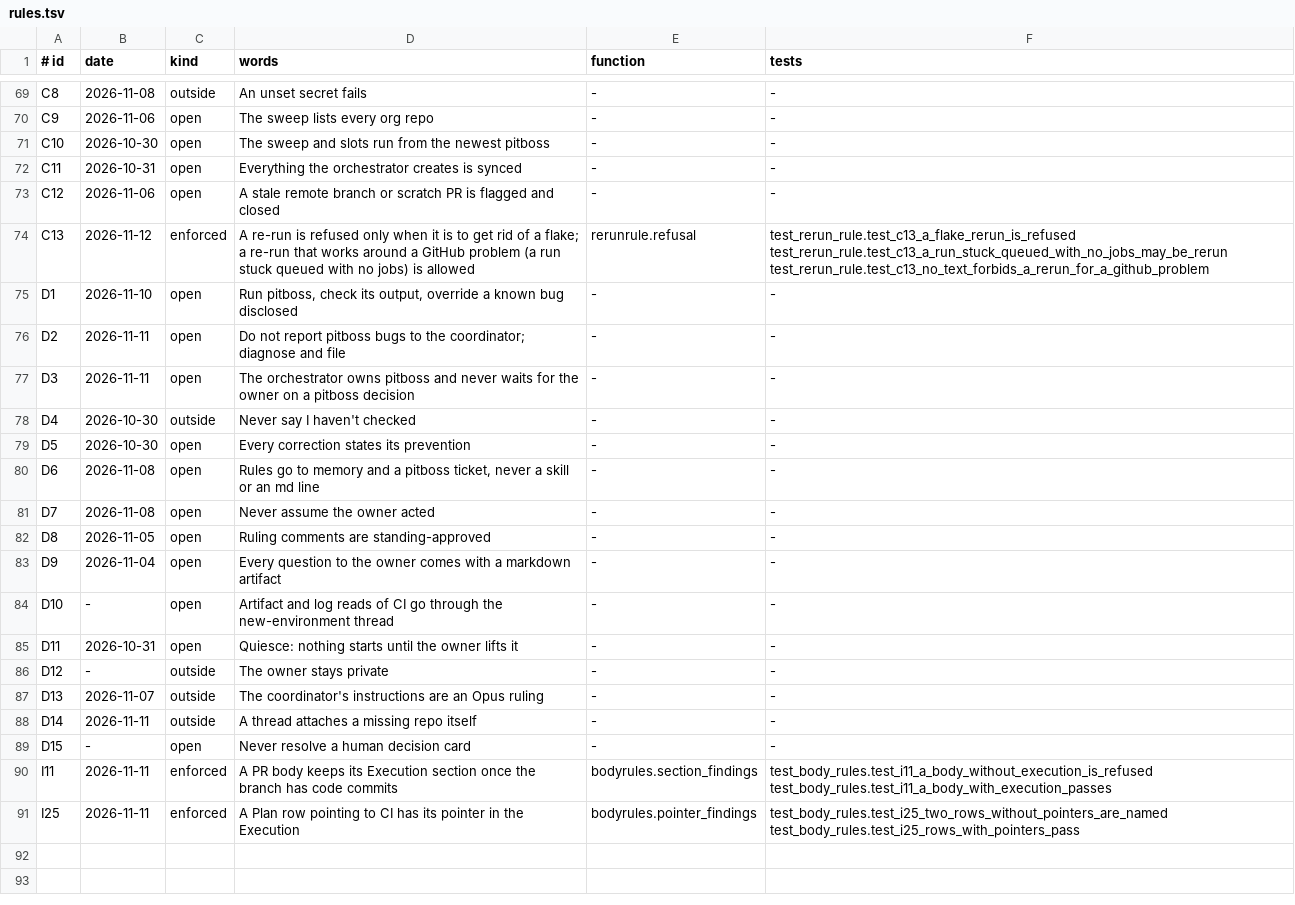
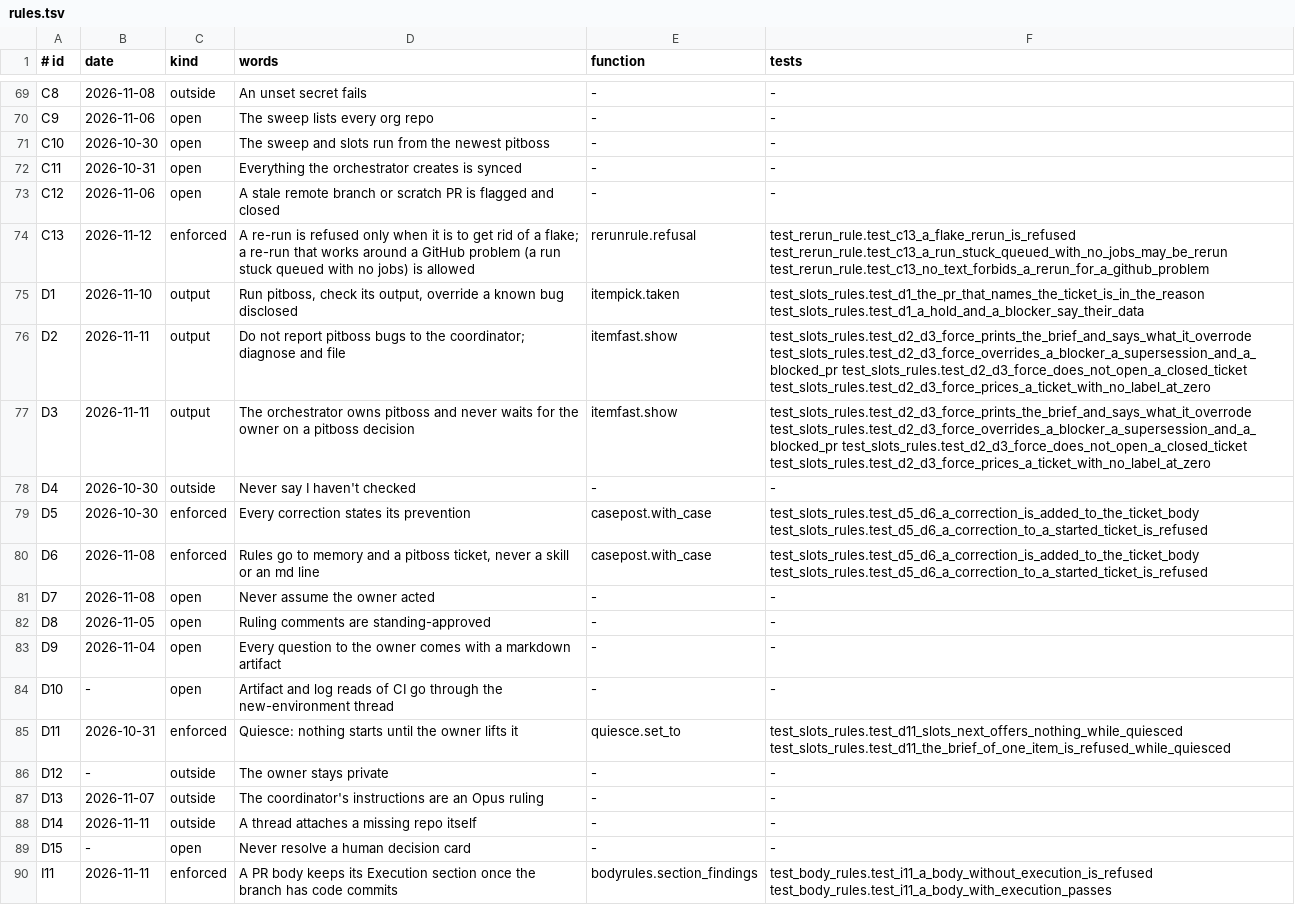
Before and after one commit to dev-skill-up/pitboss, a TSV file: src/pitboss/rules.tsv, drawn as a sheet; only a part is shown, gaps mark what is left out; the shorter side is filled out with more unchanged rows; the diff covers the shown part only.

```diff
--- a/src/pitboss/rules.tsv
+++ b/src/pitboss/rules.tsv
@@ -74,8 +74,8 @@ C12	2026-11-06	open	A stale remote branch or scratch PR is flagged and closed	-
 C13	2026-11-12	enforced	A re-run is refused only when it is to get rid of a flake; a re-run that works around a GitHub problem (a run stuck queued with no jobs) is allowed	rerunrule.refusal	test_rerun_rule.test_c13_a_flake_rerun_is_refused test_rerun_rule.test_c13_a_run_stuck_queued_with_no_jobs_may_be_rerun test_rerun_rule.test_c13_no_text_forbids_a_rerun_for_a_github_problem
-D1	2026-11-10	open	Run pitboss, check its output, override a known bug disclosed	-	-
-D2	2026-11-11	open	Do not report pitboss bugs to the coordinator; diagnose and file	-	-
-D3	2026-11-11	open	The orchestrator owns pitboss and never waits for the owner on a pitboss decision	-	-
+D1	2026-11-10	output	Run pitboss, check its output, override a known bug disclosed	itempick.taken	test_slots_rules.test_d1_the_pr_that_names_the_ticket_is_in_the_reason test_slots_rules.test_d1_a_hold_and_a_blocker_say_their_data
+D2	2026-11-11	output	Do not report pitboss bugs to the coordinator; diagnose and file	itemfast.show	test_slots_rules.test_d2_d3_force_prints_the_brief_and_says_what_it_overrode test_slots_rules.test_d2_d3_force_overrides_a_blocker_a_supersession_and_a_blocked_pr test_slots_rules.test_d2_d3_force_does_not_open_a_closed_ticket test_slots_rules.test_d2_d3_force_prices_a_ticket_with_no_label_at_zero
+D3	2026-11-11	output	The orchestrator owns pitboss and never waits for the owner on a pitboss decision	itemfast.show	test_slots_rules.test_d2_d3_force_prints_the_brief_and_says_what_it_overrode test_slots_rules.test_d2_d3_force_overrides_a_blocker_a_supersession_and_a_blocked_pr test_slots_rules.test_d2_d3_force_does_not_open_a_closed_ticket test_slots_rules.test_d2_d3_force_prices_a_ticket_with_no_label_at_zero
 D4	2026-10-30	outside	Never say I haven't checked	-	-
-D5	2026-10-30	open	Every correction states its prevention	-	-
-D6	2026-11-08	open	Rules go to memory and a pitboss ticket, never a skill or an md line	-	-
+D5	2026-10-30	enforced	Every correction states its prevention	casepost.with_case	test_slots_rules.test_d5_d6_a_correction_is_added_to_the_ticket_body test_slots_rules.test_d5_d6_a_correction_to_a_started_ticket_is_refused
+D6	2026-11-08	enforced	Rules go to memory and a pitboss ticket, never a skill or an md line	casepost.with_case	test_slots_rules.test_d5_d6_a_correction_is_added_to_the_ticket_body test_slots_rules.test_d5_d6_a_correction_to_a_started_ticket_is_refused
 D7	2026-11-08	open	Never assume the owner acted	-	-
@@ -84,3 +84,3 @@ D9	2026-11-04	open	Every question to the owner comes with a markdown artifact	-
 D10	-	open	Artifact and log reads of CI go through the new-environment thread	-	-
-D11	2026-10-31	open	Quiesce: nothing starts until the owner lifts it	-	-
+D11	2026-10-31	enforced	Quiesce: nothing starts until the owner lifts it	quiesce.set_to	test_slots_rules.test_d11_slots_next_offers_nothing_while_quiesced test_slots_rules.test_d11_the_brief_of_one_item_is_refused_while_quiesced
 D12	-	outside	The owner stays private	-	-
```
Also changed, not shown: 30 edited cells elsewhere in this file, 26 other files.
